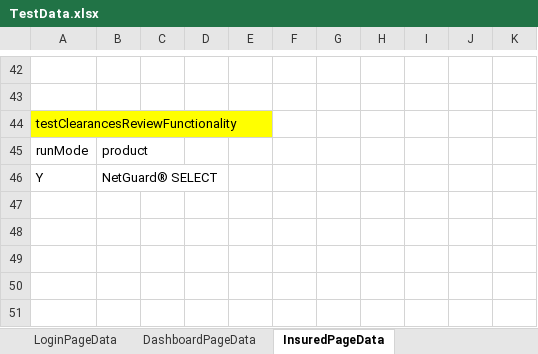
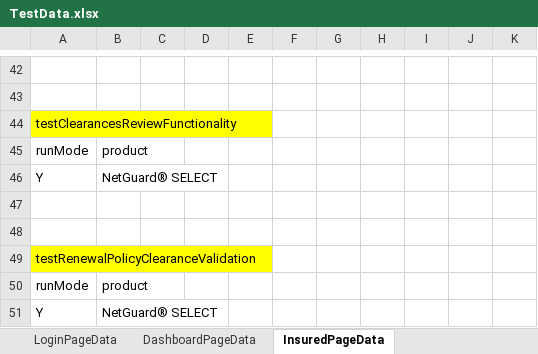
Before and after one commit to aza13/java-selenium-latest, an Excel workbook: src/main/resources/TestData.xlsx, sheet InsuredPageData, drawn as a sheet; only a part is shown, gaps mark what is left out; values as stored, in another font and other column widths than the file's, no borders; the diff names each change by its address in the sheet, - before the commit and + after, or states it on an @@ line.

Commit message:
created json test data for quote, binder and details page tests

```diff
--- a/src/main/resources/TestData.xlsx (sheet InsuredPageData)
+++ b/src/main/resources/TestData.xlsx (sheet InsuredPageData)
+row 47: (empty)
+row 48: (empty)
+row 49: testRenewalPolicyClearanceValidation
+row 50: runMode | product
+row 51: Y | NetGuard® SELECT
```
Also changed, not shown: 12 other files.
